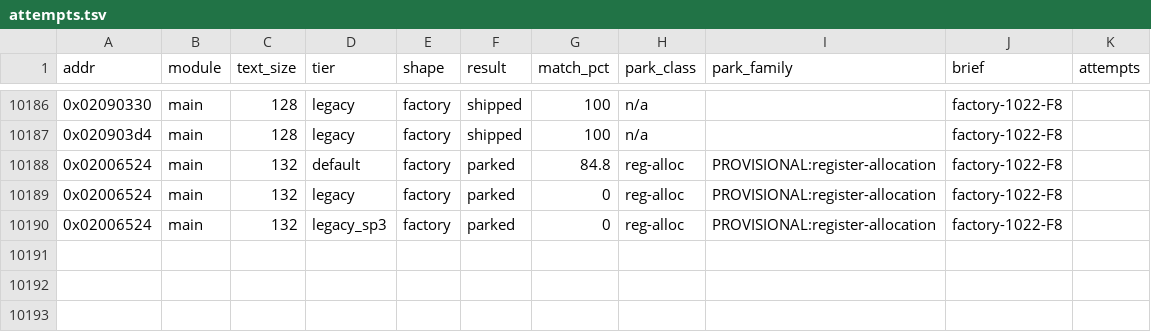
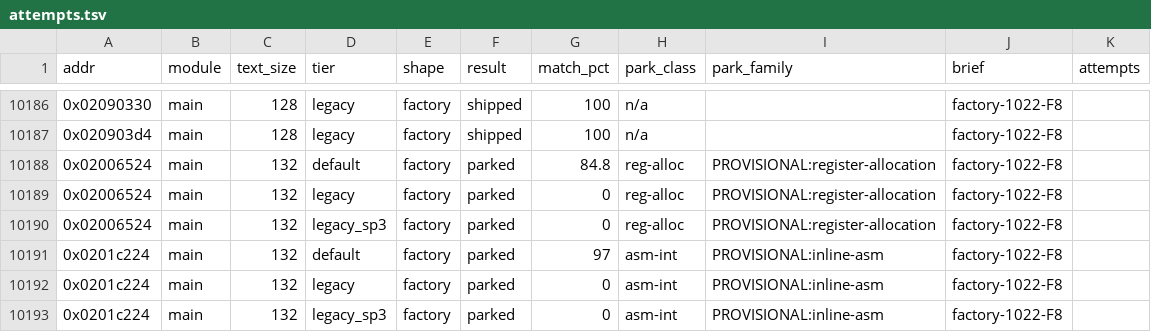
Before and after one commit to cntrl-alt-lenny/gx-spirit-caller, a TSV file: docs/ledger/attempts.tsv, drawn as a sheet; only a part is shown, gaps mark what is left out.

Commit message:
factory F8: park func_0201c224 (best 97%)

```diff
--- a/docs/ledger/attempts.tsv
+++ b/docs/ledger/attempts.tsv
@@ -10190 +10190,4 @@ addr	module	text_size	tier	shape	result	match_pct	park_class	park_family	brief	a
 0x02006524	main	132	legacy_sp3	factory	parked	0	reg-alloc	PROVISIONAL:register-allocation	factory-1022-F8	
+0x0201c224	main	132	default	factory	parked	97	asm-int	PROVISIONAL:inline-asm	factory-1022-F8	
+0x0201c224	main	132	legacy	factory	parked	0	asm-int	PROVISIONAL:inline-asm	factory-1022-F8	
+0x0201c224	main	132	legacy_sp3	factory	parked	0	asm-int	PROVISIONAL:inline-asm	factory-1022-F8	
```
